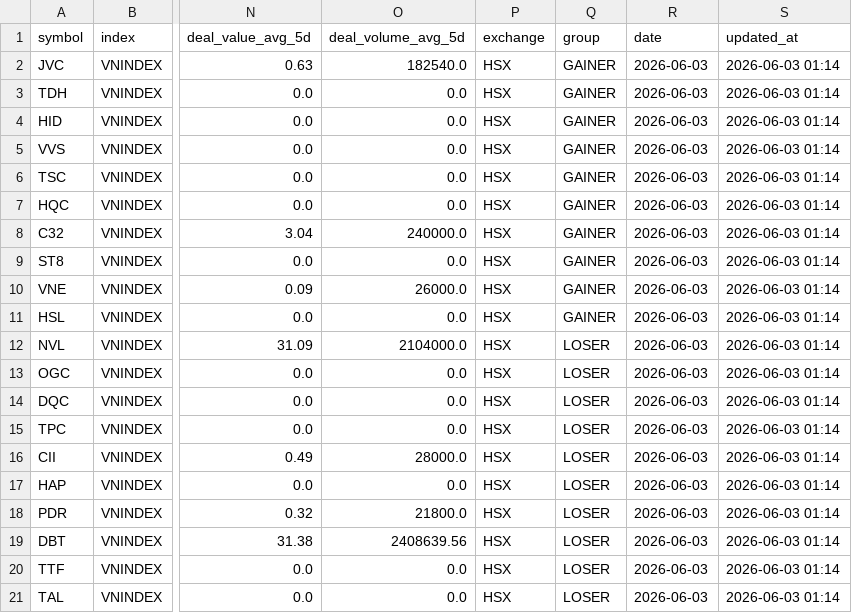
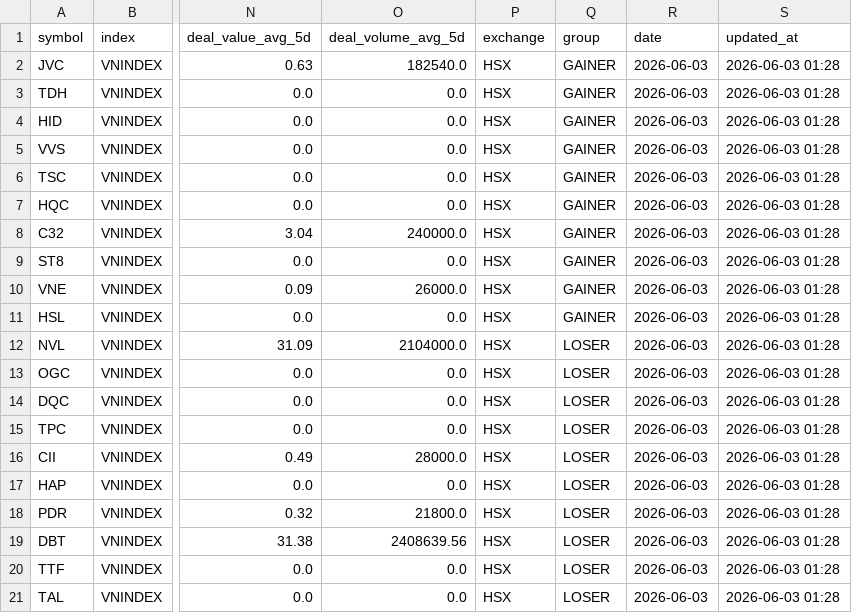
Before and after one commit to vn99instrumental-web/vnstock-cron-v2.0, a CSV file: output/ranking.csv, drawn as a sheet; only a part is shown, gaps mark what is left out; the diff names each change by its address in the sheet, - before the commit and + after, or states it on an @@ line.

```diff
--- a/output/ranking.csv
+++ b/output/ranking.csv
-S2:S21 (updated_at): 2026-06-03 01:14
+S2:S21 (updated_at): 2026-06-03 01:28
```
Also changed, not shown: output/deep.csv, output/signals.csv, 6 other files.
